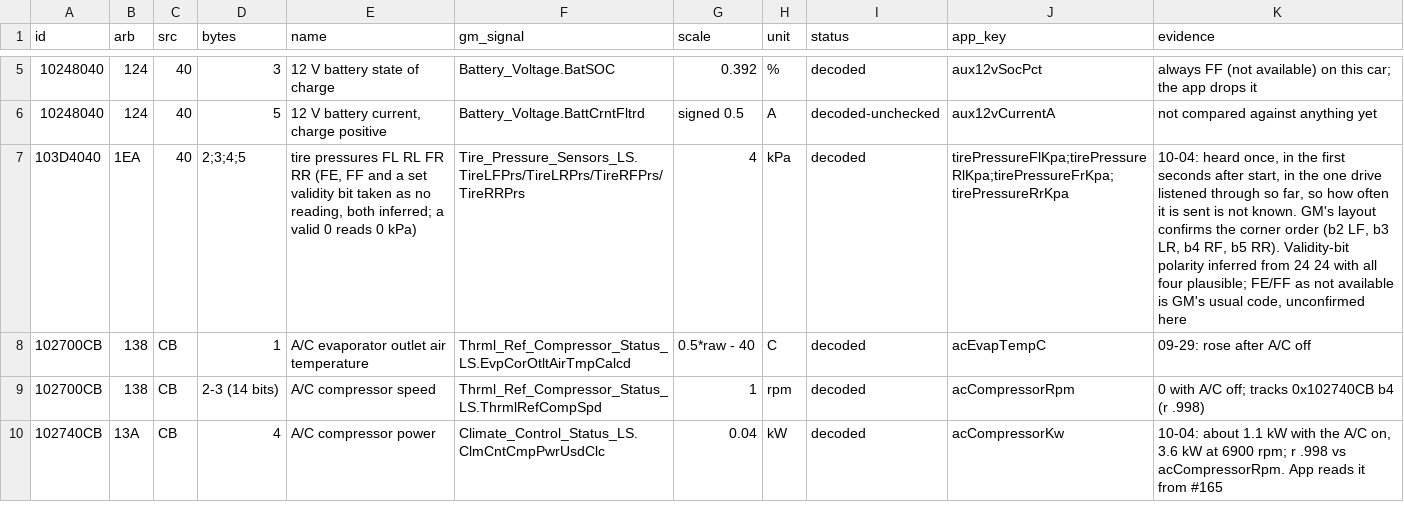
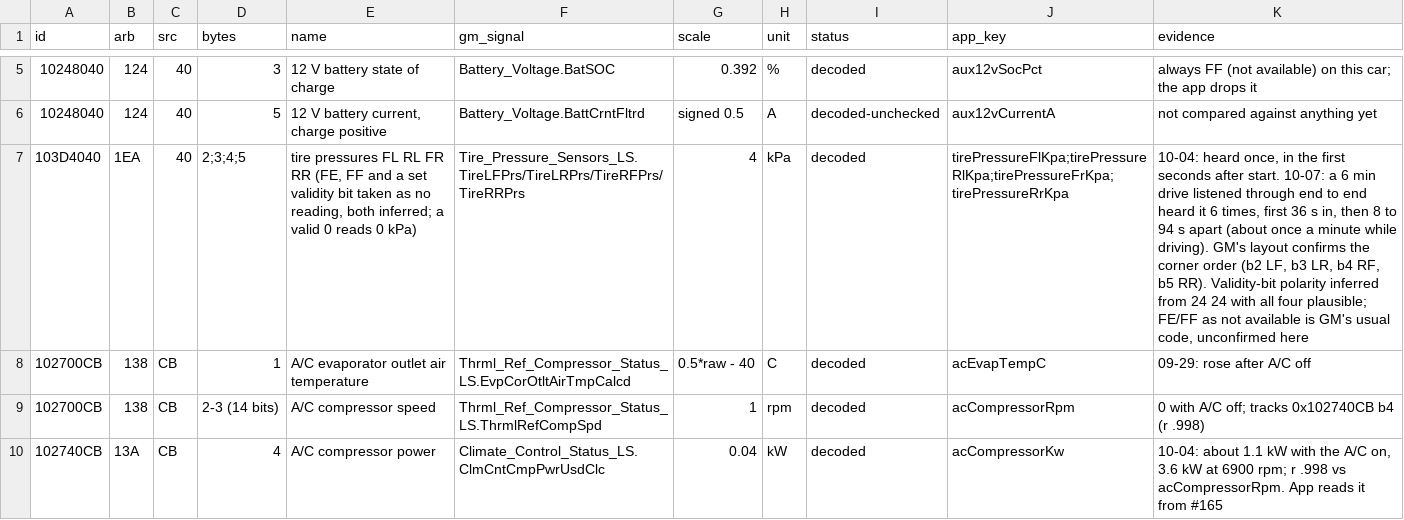
Before and after one commit to jtn0123/VoltTracker, a CSV file: mobile/android/docs/swcan-signal-map.csv, drawn as a sheet; only a part is shown, gaps mark what is left out; the diff names each change by its address in the sheet, - before the commit and + after, or states it on an @@ line.

```diff
--- a/mobile/android/docs/swcan-signal-map.csv
+++ b/mobile/android/docs/swcan-signal-map.csv
-K7 (evidence): …seconds after start, in the one drive listened through so far, so how often it is sent is not known. GM's layout…
+K7 (evidence): …seconds after start. 10-07: a 6 min drive listened through end to end heard it 6 times, first 36 s in, then 8 to 94 s apart (about once a minute while driving). GM's layout…
```
Also changed, not shown: 2 other files.
